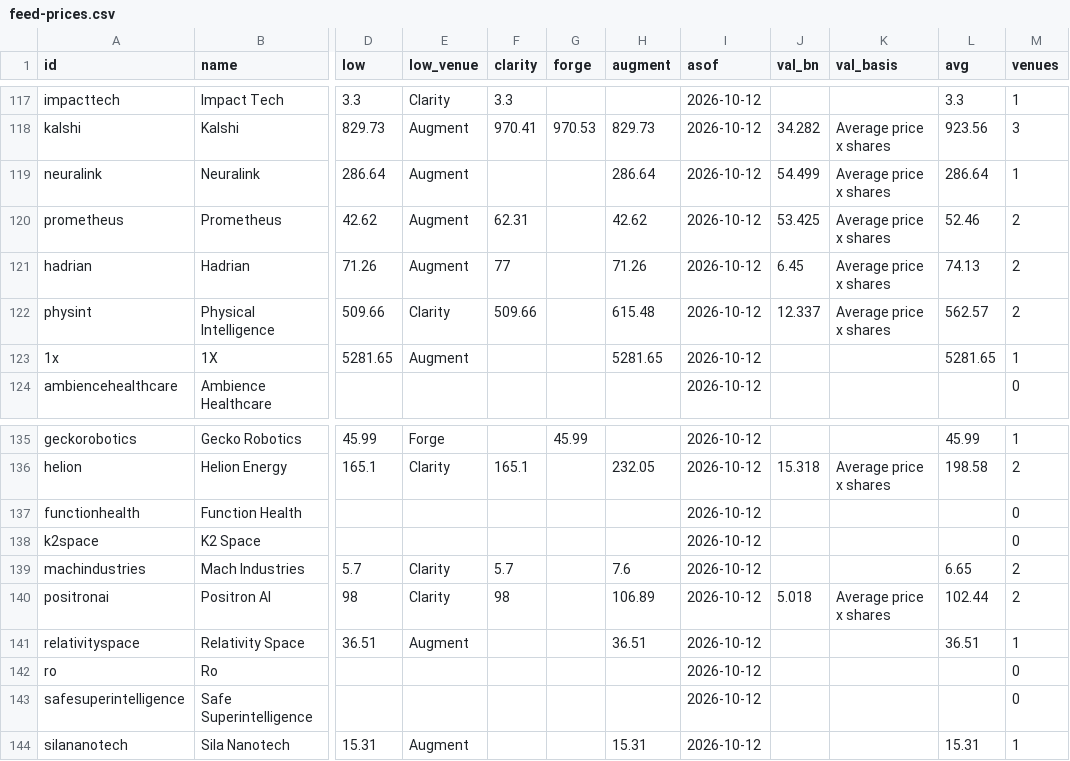
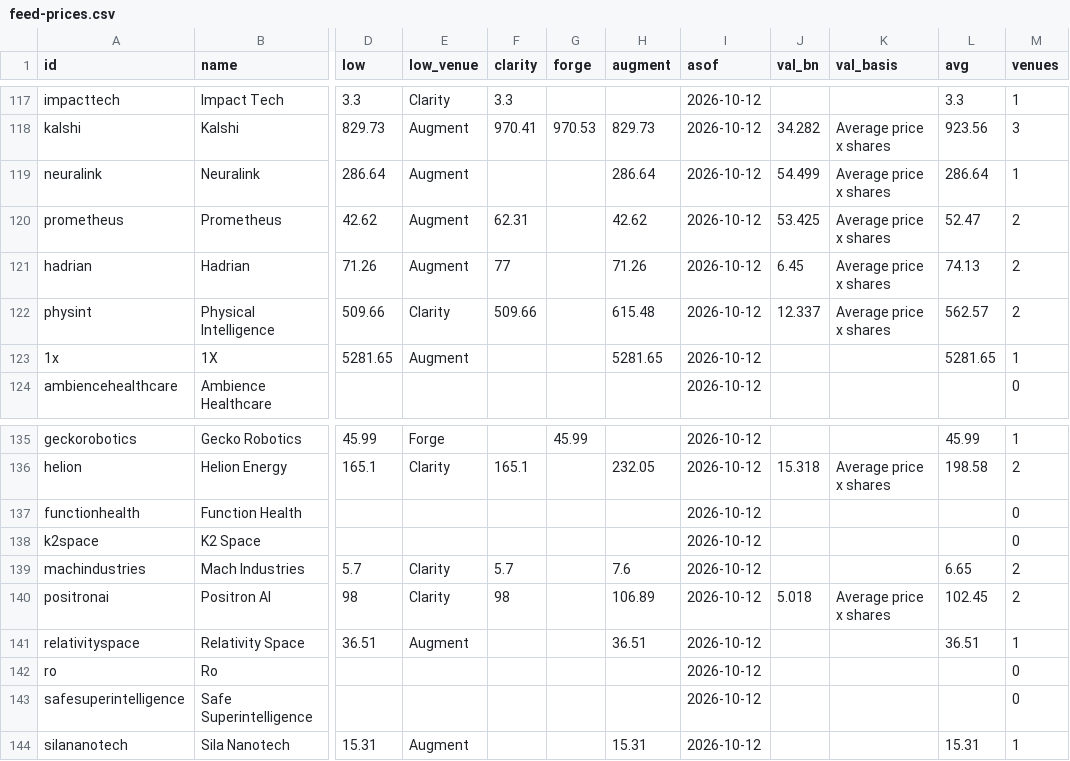
Before and after one commit to marcusritchie-hash/perennial-tracker, a CSV file: feed-prices.csv, drawn as a sheet; only a part is shown, gaps mark what is left out; the diff covers the shown part only; the diff names each change by its address in the sheet, - before the commit and + after, or states it on an @@ line.

```diff
--- a/feed-prices.csv
+++ b/feed-prices.csv
-L120 (avg): 52.46
+L120 (avg): 52.47
-L140 (avg): 102.44
+L140 (avg): 102.45
```
Also changed, not shown: 7 edited cells elsewhere in this file, 2 other files.
